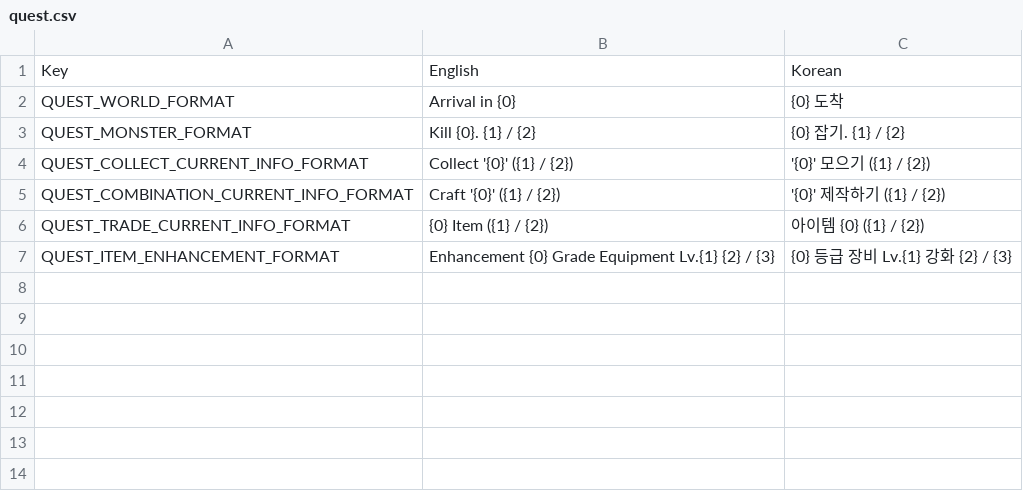
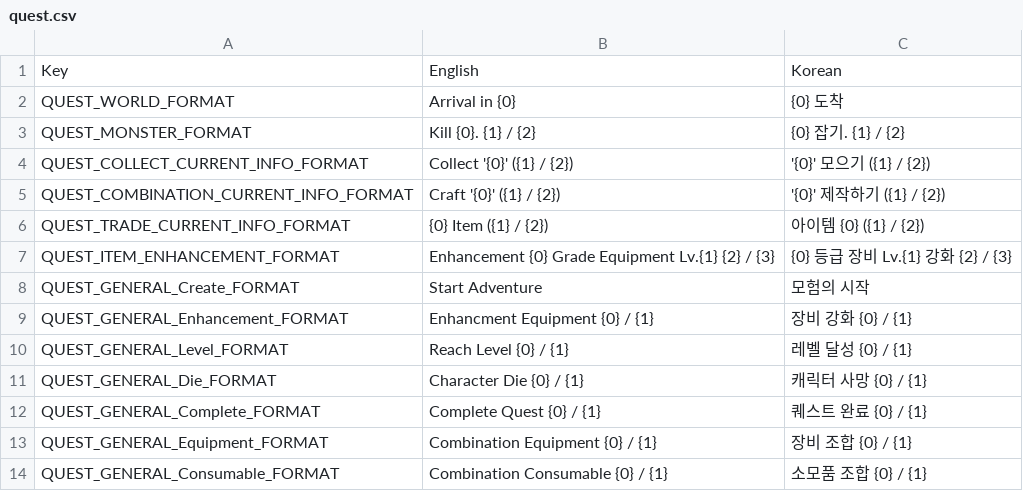
Before and after one commit to planetarium/NineChronicles, a CSV file: nekoyume/Assets/Resources/Localization/quest.csv, drawn as a sheet.

Commit message:
Implement general countable quest

```diff
--- a/nekoyume/Assets/Resources/Localization/quest.csv
+++ b/nekoyume/Assets/Resources/Localization/quest.csv
@@ -7 +7,8 @@ QUEST_TRADE_CURRENT_INFO_FORMAT,{0} Item ({1} / {2}), 아이템 {0} ({1} / {2})
 QUEST_ITEM_ENHANCEMENT_FORMAT,Enhancement {0} Grade Equipment Lv.{1} {2} / {3},{0} 등급 장비 Lv.{1} 강화 {2} / {3}
+QUEST_GENERAL_Create_FORMAT,Start Adventure,모험의 시작
+QUEST_GENERAL_Enhancement_FORMAT,Enhancment Equipment {0} / {1},장비 강화 {0} / {1}
+QUEST_GENERAL_Level_FORMAT,Reach Level {0} / {1},레벨 달성 {0} / {1}
+QUEST_GENERAL_Die_FORMAT,Character Die {0} / {1},캐릭터 사망 {0} / {1}
+QUEST_GENERAL_Complete_FORMAT,Complete Quest {0} / {1},퀘스트 완료 {0} / {1}
+QUEST_GENERAL_Equipment_FORMAT,Combination Equipment {0} / {1},장비 조합 {0} / {1}
+QUEST_GENERAL_Consumable_FORMAT,Combination Consumable {0} / {1},소모품 조합 {0} / {1}
```
Also changed, not shown: 18 other files.
